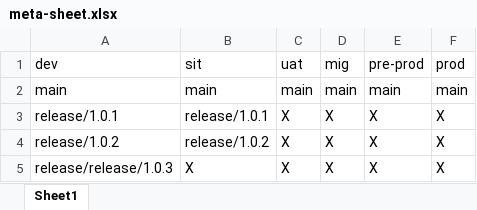
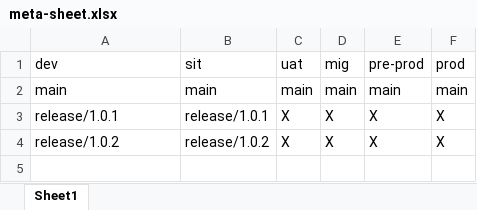
Before and after one commit to kranthimj23/promotion-repo, an Excel workbook: meta-sheet.xlsx, sheet Sheet1, drawn as a sheet; values as stored, in another font and other column widths than the file's, no borders; the diff names each change by its address in the sheet, - before the commit and + after, or states it on an @@ line.

Commit message:
Add files via upload

```diff
--- a/meta-sheet.xlsx (sheet Sheet1)
+++ b/meta-sheet.xlsx (sheet Sheet1)
-row 5: release/release/1.0.3 | X | X | X | X | X
```
